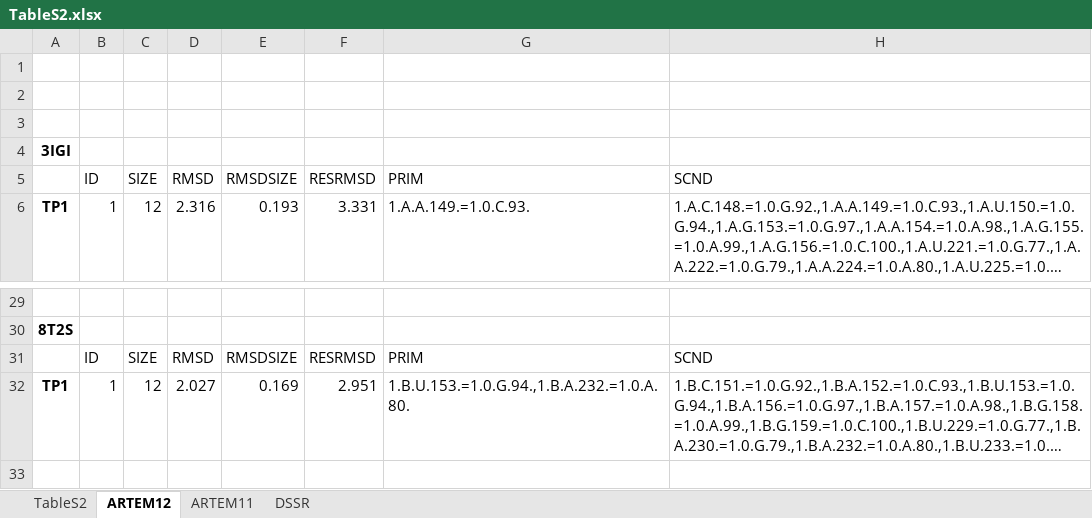
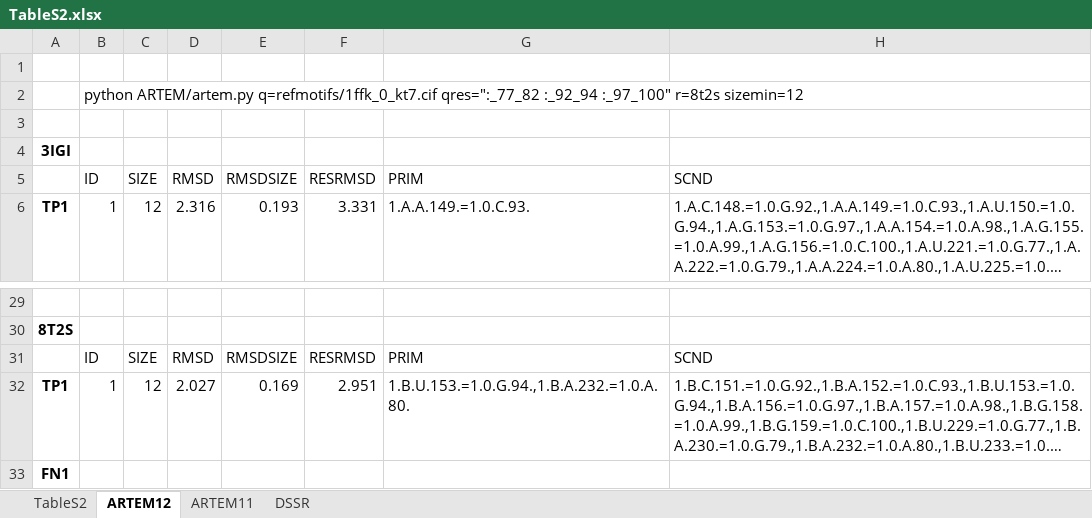
Before and after one commit to febos/ARTEM-KT, an Excel workbook: TableS2.xlsx, sheet ARTEM12, drawn as a sheet; only a part is shown, gaps mark what is left out; long unchanged cells end in …; values as stored, in another font and other column widths than the file's, no borders; the diff names each change by its address in the sheet, - before the commit and + after, or states it on an @@ line.

```diff
--- a/TableS2.xlsx (sheet ARTEM12)
+++ b/TableS2.xlsx (sheet ARTEM12)
-B2: (empty)
+B2: python ARTEM/artem.py q=refmotifs/1ffk_0_kt7.cif qres=":_77_82 :_92_94 :_97_100" r=8t2s sizemin=12
+row 33: FN1
```
Also changed, not shown: sheet TableS2, sheet DSSR, sheet ARTEM11, 1 other file.
